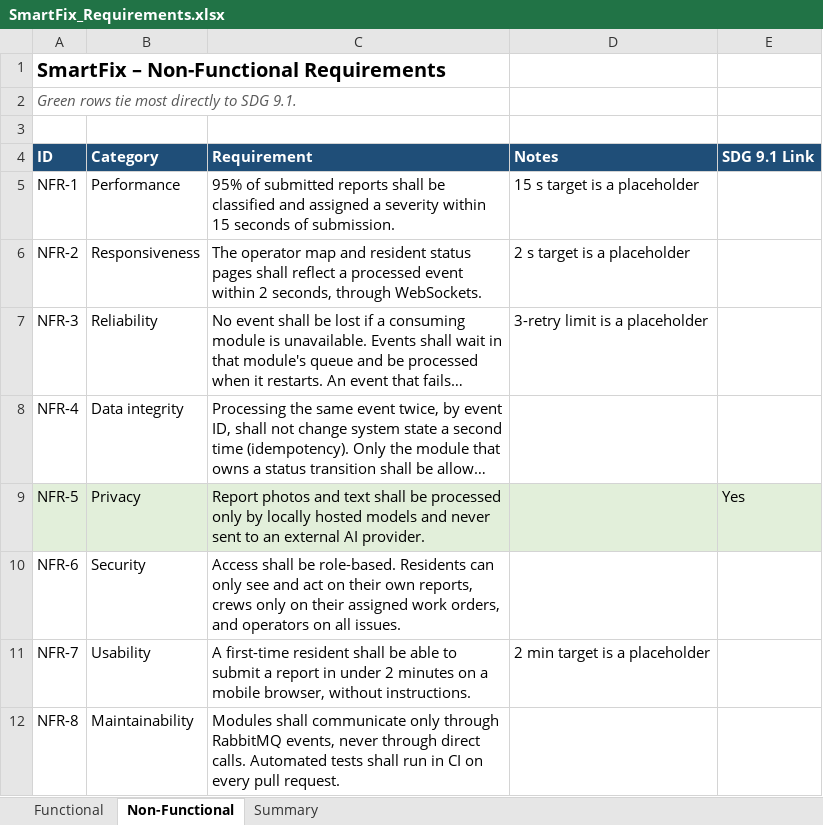
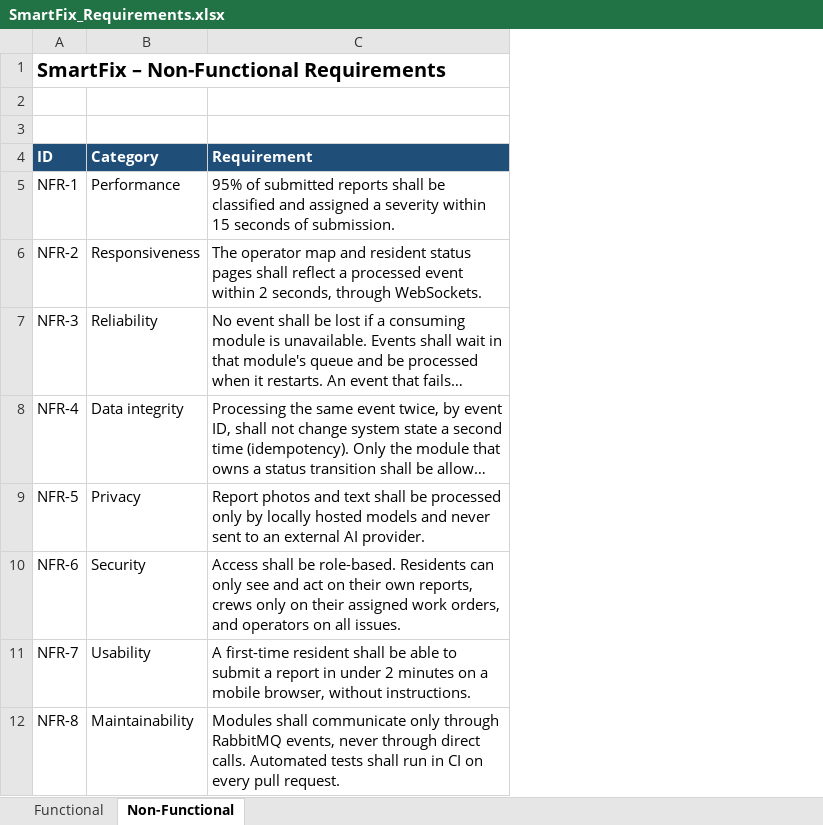
Before and after one commit to ensf-607-g6/SmartFix, an Excel workbook: docs/requirements/SmartFix_Requirements.xlsx, sheet Non-Functional, drawn as a sheet; long unchanged cells end in …; values as stored, in another font and other column widths than the file's, no borders; charts and pictures not drawn; the diff names each change by its address in the sheet, - before the commit and + after, or states it on an @@ line.

```diff
--- a/docs/requirements/SmartFix_Requirements.xlsx (sheet Non-Functional)
+++ b/docs/requirements/SmartFix_Requirements.xlsx (sheet Non-Functional)
-sheet tab: Summary
-column D (Notes), rows 5-11: 15 s target is a placeholder | 2 s target is a placeholder | 3-retry limit is a placeholder |  |  |  | 2 min target is a placeholder
-column E (SDG 9.1 Link), row 9: Yes
-A2 (ID): Green rows tie most directly to SDG 9.1.
+A2 (ID): (empty)
-A9:C9 fill: #E2EFDA
+A9:C9 fill: none
```
Also changed, not shown: sheet Functional, charts or pictures.
